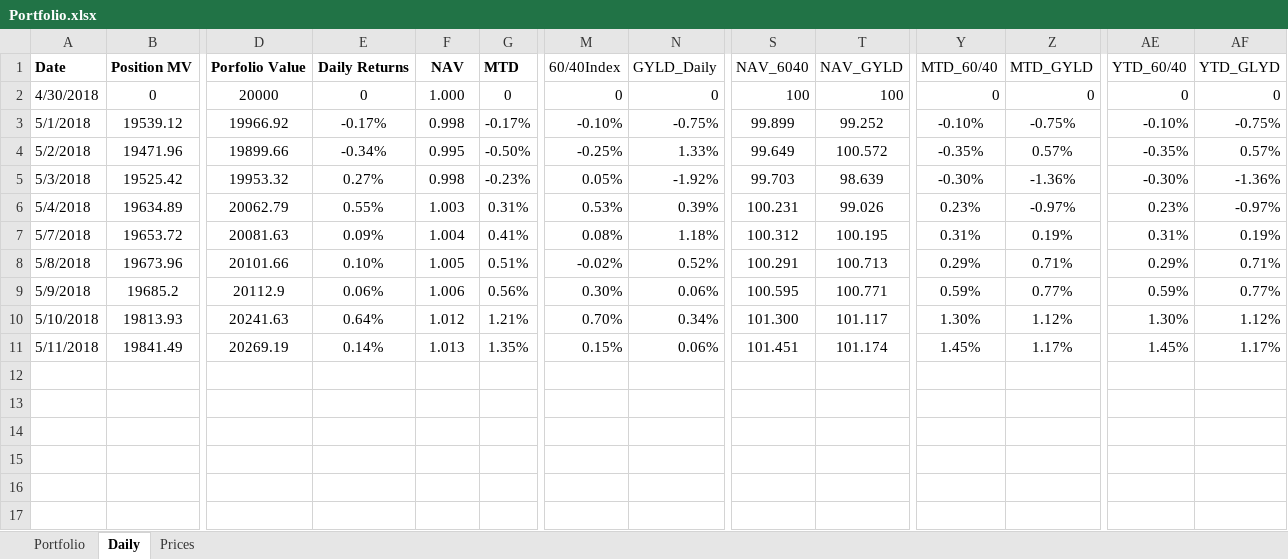
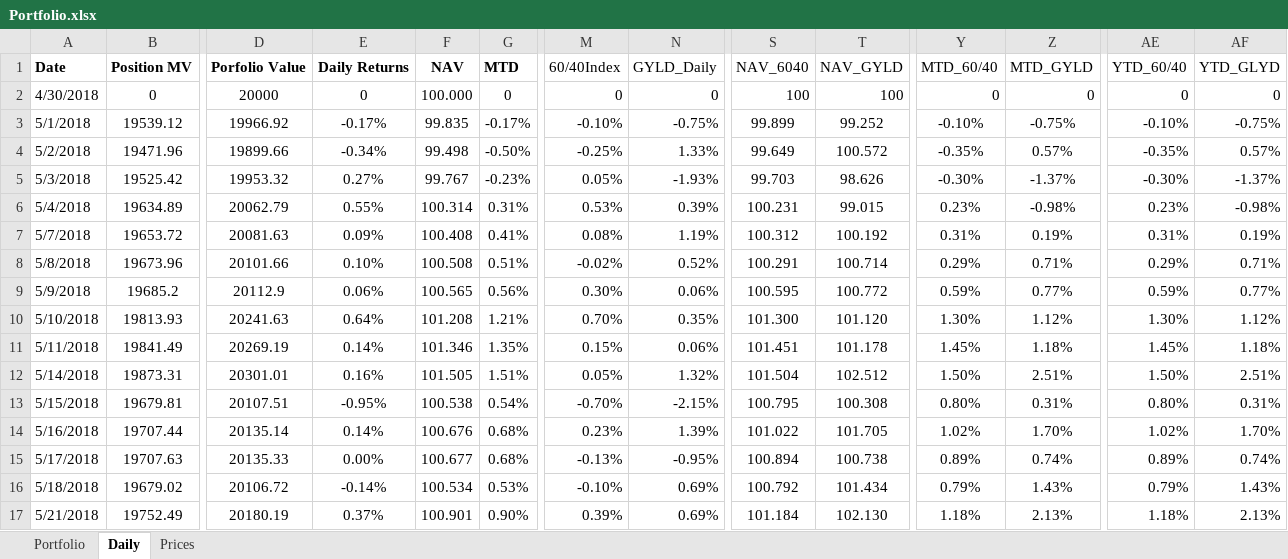
Before and after one commit to newbiecoder2017/GTAA, an Excel workbook: Portfolio.xlsx, sheet Daily, drawn as a sheet; only a part is shown, gaps mark what is left out; values as stored, in another font and other column widths than the file's, no borders; rows hold the shown columns only; the diff covers the shown part only; the diff names each change by its address in the sheet, - before the commit and + after, or states it on an @@ line.

```diff
--- a/Portfolio.xlsx (sheet Daily)
+++ b/Portfolio.xlsx (sheet Daily)
-F2 (NAV): 1.000
+F2 (NAV): 100.000
-F3 (NAV): 0.998
+F3 (NAV): 99.835
-F4 (NAV): 0.995
+F4 (NAV): 99.498
-F5 (NAV): 0.998
+F5 (NAV): 99.767
-N5 (GYLD_Daily): -1.92%
+N5 (GYLD_Daily): -1.93%
-T5 (NAV_GYLD): 98.639
+T5 (NAV_GYLD): 98.626
-Z5 (MTD_GYLD): -1.36%
+Z5 (MTD_GYLD): -1.37%
-AF5 (YTD_GLYD): -1.36%
+AF5 (YTD_GLYD): -1.37%
-F6 (NAV): 1.003
+F6 (NAV): 100.314
-T6 (NAV_GYLD): 99.026
+T6 (NAV_GYLD): 99.015
-Z6 (MTD_GYLD): -0.97%
+Z6 (MTD_GYLD): -0.98%
-AF6 (YTD_GLYD): -0.97%
+AF6 (YTD_GLYD): -0.98%
-F7 (NAV): 1.004
+F7 (NAV): 100.408
-N7 (GYLD_Daily): 1.18%
+N7 (GYLD_Daily): 1.19%
-T7 (NAV_GYLD): 100.195
+T7 (NAV_GYLD): 100.192
-F8 (NAV): 1.005
+F8 (NAV): 100.508
-T8 (NAV_GYLD): 100.713
+T8 (NAV_GYLD): 100.714
-F9 (NAV): 1.006
+F9 (NAV): 100.565
-T9 (NAV_GYLD): 100.771
+T9 (NAV_GYLD): 100.772
-F10 (NAV): 1.012
+F10 (NAV): 101.208
-N10 (GYLD_Daily): 0.34%
+N10 (GYLD_Daily): 0.35%
-T10 (NAV_GYLD): 101.117
+T10 (NAV_GYLD): 101.120
-F11 (NAV): 1.013
+F11 (NAV): 101.346
-T11 (NAV_GYLD): 101.174
+T11 (NAV_GYLD): 101.178
-Z11 (MTD_GYLD): 1.17%
+Z11 (MTD_GYLD): 1.18%
-AF11 (YTD_GLYD): 1.17%
+AF11 (YTD_GLYD): 1.18%
+row 12: 5/14/2018 | 19873.31 | 20301.01 | 0.16% | 101.505 | 1.51% | 0.05% | 1.32% | 101.504 | 102.512 | 1.50% | 2.51% | 1.50% | 2.51%
+row 13: 5/15/2018 | 19679.81 | 20107.51 | -0.95% | 100.538 | 0.54% | -0.70% | -2.15% | 100.795 | 100.308 | 0.80% | 0.31% | 0.80% | 0.31%
+row 14: 5/16/2018 | 19707.44 | 20135.14 | 0.14% | 100.676 | 0.68% | 0.23% | 1.39% | 101.022 | 101.705 | 1.02% | 1.70% | 1.02% | 1.70%
+row 15: 5/17/2018 | 19707.63 | 20135.33 | 0.00% | 100.677 | 0.68% | -0.13% | -0.95% | 100.894 | 100.738 | 0.89% | 0.74% | 0.89% | 0.74%
+row 16: 5/18/2018 | 19679.02 | 20106.72 | -0.14% | 100.534 | 0.53% | -0.10% | 0.69% | 100.792 | 101.434 | 0.79% | 1.43% | 0.79% | 1.43%
+row 17: 5/21/2018 | 19752.49 | 20180.19 | 0.37% | 100.901 | 0.90% | 0.39% | 0.69% | 101.184 | 102.130 | 1.18% | 2.13% | 1.18% | 2.13%
```
Also changed, not shown: 8 added rows elsewhere in this sheet, sheet Portfolio, sheet Prices, formulas that keep their value, 2 other files.
